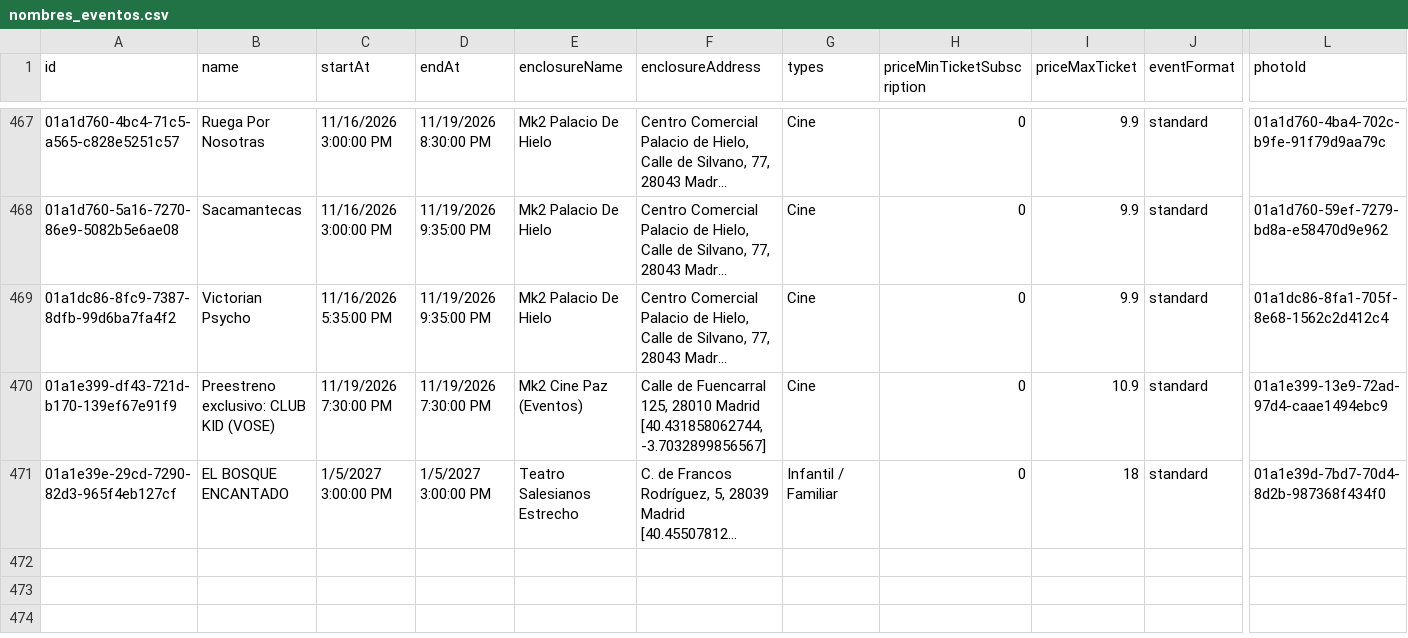
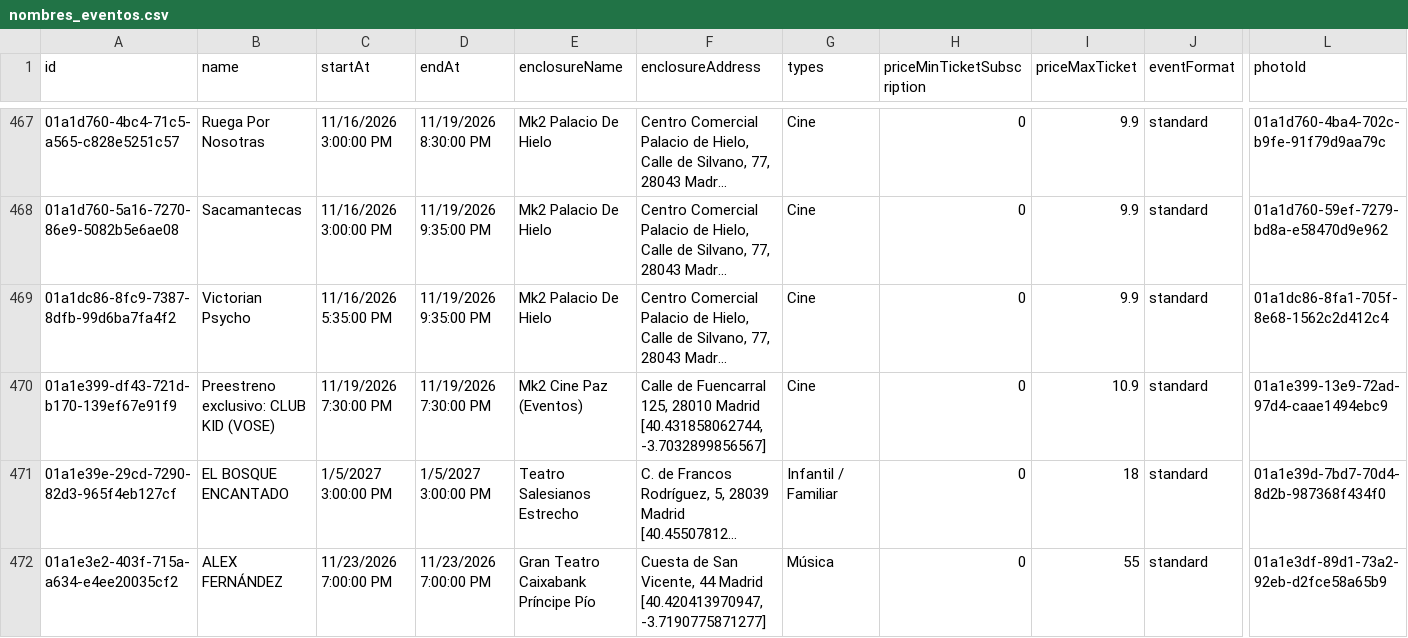
Before and after one commit to valonsot/ScheduleScript, a CSV file: nombres_eventos.csv, drawn as a sheet; only a part is shown, gaps mark what is left out; long unchanged cells end in …; rows hold the shown columns only; the diff names each change by its address in the sheet, - before the commit and + after, or states it on an @@ line.

```diff
--- a/nombres_eventos.csv
+++ b/nombres_eventos.csv
+row 472: 01a1e3e2-403f-715a-a634-e4ee20035cf2 | ALEX FERNÁNDEZ | 11/23/2026 7:00:00 PM | 11/23/2026 7:00:00 PM | Gran Teatro Caixabank Príncipe Pío | Cuesta de San Vicente, 44 Madrid [40.420413970947, -3.7190775871277] | Música | 0 | 55 | standard | 01a1e3df-89d1-73a2-92eb-d2fce58a65b9
```
